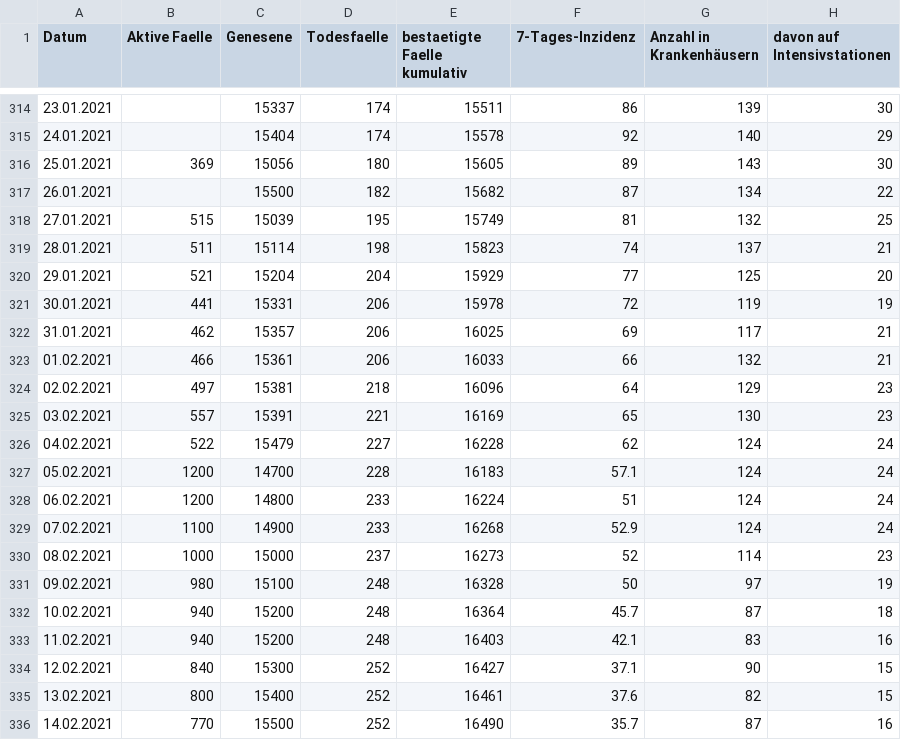
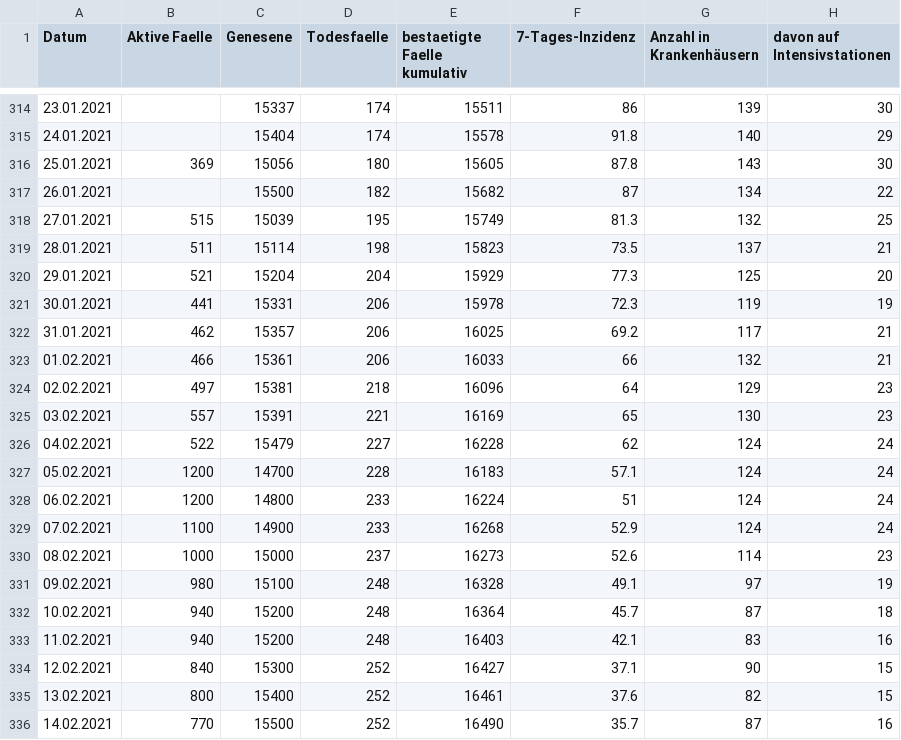
Before and after one commit to opendataddorf/od-resources, a CSV file: COVID_Duesseldorf.csv, drawn as a sheet; only a part is shown, gaps mark what is left out; the diff covers the shown part only; the diff names each change by its address in the sheet, - before the commit and + after, or states it on an @@ line.

```diff
--- a/COVID_Duesseldorf.csv
+++ b/COVID_Duesseldorf.csv
-F315 (7-Tages-Inzidenz): 92
+F315 (7-Tages-Inzidenz): 91.8
-F316 (7-Tages-Inzidenz): 89
+F316 (7-Tages-Inzidenz): 87.8
-F318 (7-Tages-Inzidenz): 81
+F318 (7-Tages-Inzidenz): 81.3
-F319 (7-Tages-Inzidenz): 74
+F319 (7-Tages-Inzidenz): 73.5
-F320 (7-Tages-Inzidenz): 77
+F320 (7-Tages-Inzidenz): 77.3
-F321 (7-Tages-Inzidenz): 72
+F321 (7-Tages-Inzidenz): 72.3
-F322 (7-Tages-Inzidenz): 69
+F322 (7-Tages-Inzidenz): 69.2
-F330 (7-Tages-Inzidenz): 52
+F330 (7-Tages-Inzidenz): 52.6
-F331 (7-Tages-Inzidenz): 50
+F331 (7-Tages-Inzidenz): 49.1
```
Also changed, not shown: 50 edited cells elsewhere in this file.
